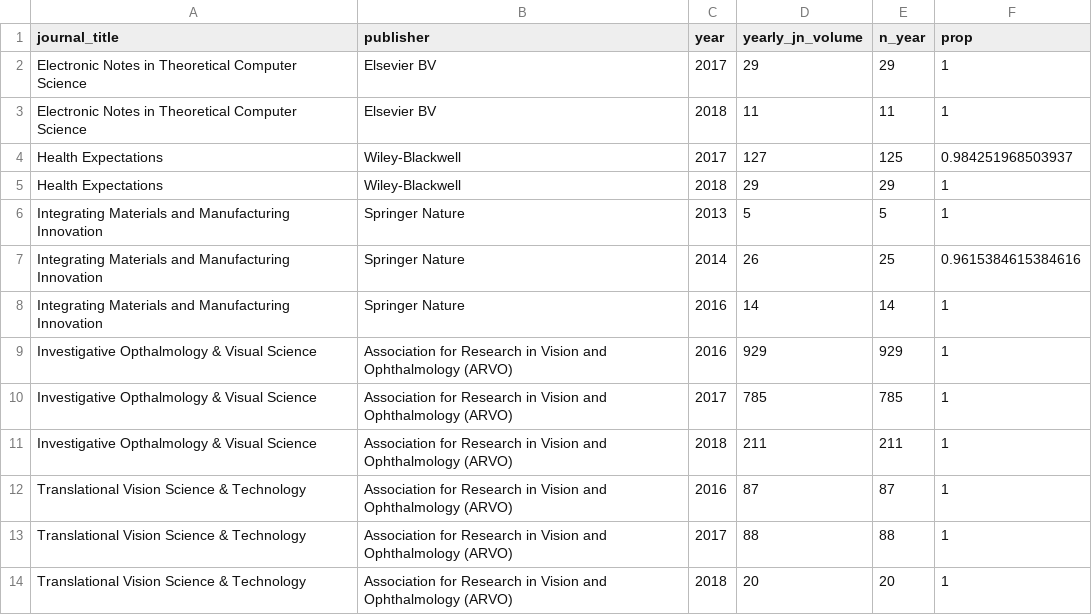
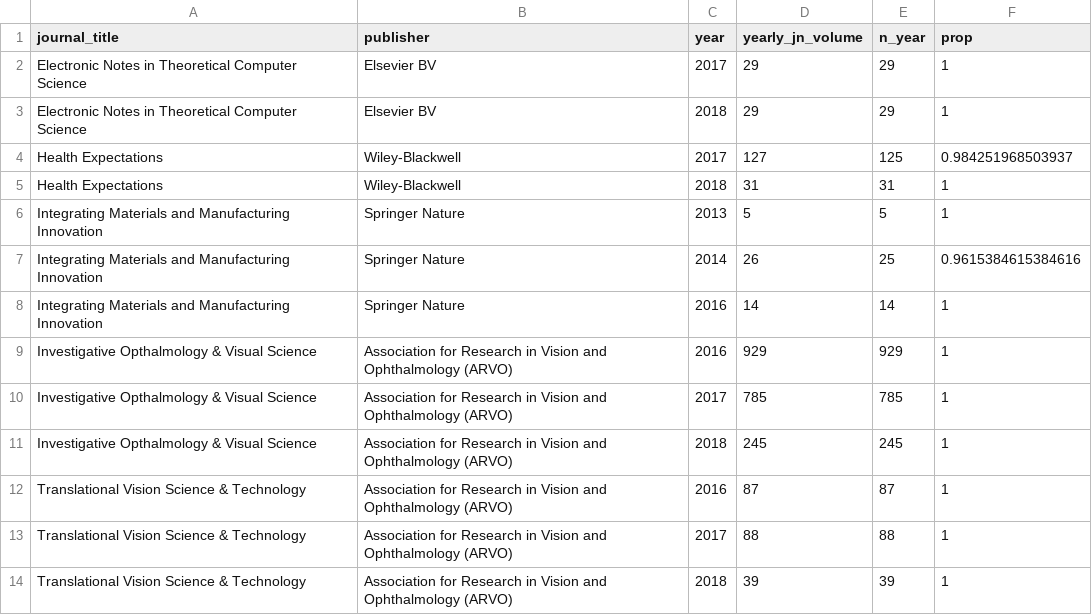
Before and after one commit to subugoe/hoad, a CSV file: data/flipped_jns.csv, drawn as a sheet.

Commit message:
data matching worked

```diff
--- a/data/flipped_jns.csv
+++ b/data/flipped_jns.csv
@@ -2,5 +2,5 @@ journal_title,publisher,year,yearly_jn_volume,n_year,prop
 Electronic Notes in Theoretical Computer Science,Elsevier BV,2017,29,29,1
-Electronic Notes in Theoretical Computer Science,Elsevier BV,2018,11,11,1
+Electronic Notes in Theoretical Computer Science,Elsevier BV,2018,29,29,1
 Health Expectations,Wiley-Blackwell,2017,127,125,0.984251968503937
-Health Expectations,Wiley-Blackwell,2018,29,29,1
+Health Expectations,Wiley-Blackwell,2018,31,31,1
 Integrating Materials and Manufacturing Innovation,Springer Nature,2013,5,5,1
@@ -10,5 +10,5 @@ Investigative Opthalmology & Visual Science,Association for Research in Vision a
 Investigative Opthalmology & Visual Science,Association for Research in Vision and Ophthalmology (ARVO),2017,785,785,1
-Investigative Opthalmology & Visual Science,Association for Research in Vision and Ophthalmology (ARVO),2018,211,211,1
+Investigative Opthalmology & Visual Science,Association for Research in Vision and Ophthalmology (ARVO),2018,245,245,1
 Translational Vision Science & Technology,Association for Research in Vision and Ophthalmology (ARVO),2016,87,87,1
 Translational Vision Science & Technology,Association for Research in Vision and Ophthalmology (ARVO),2017,88,88,1
-Translational Vision Science & Technology,Association for Research in Vision and Ophthalmology (ARVO),2018,20,20,1
+Translational Vision Science & Technology,Association for Research in Vision and Ophthalmology (ARVO),2018,39,39,1
```
Also changed, not shown: 8 other files.
